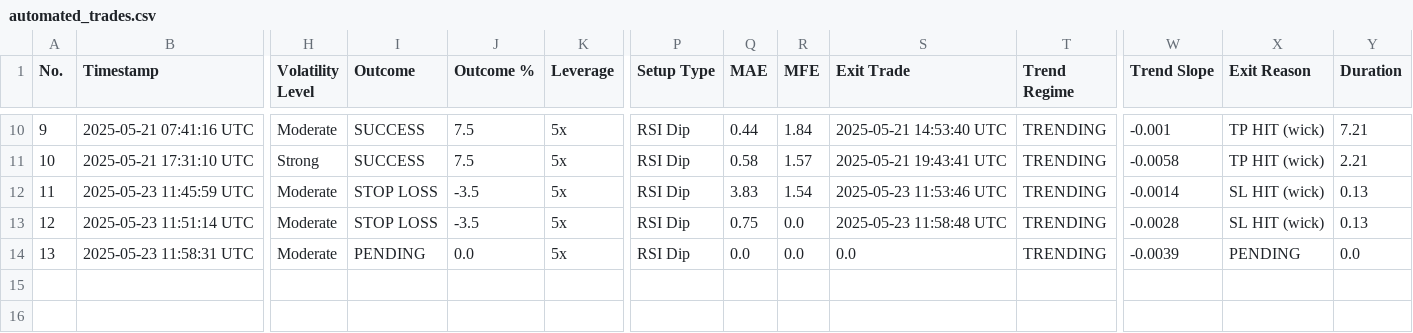
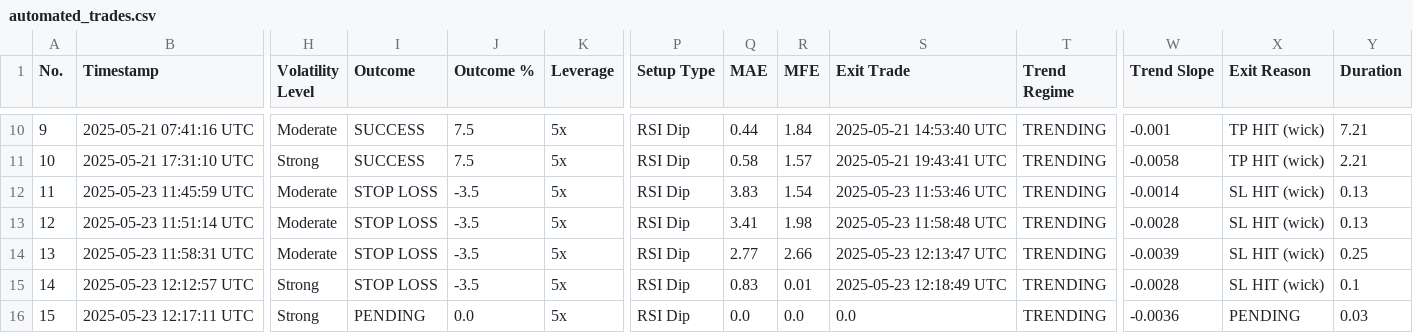
Before and after one commit to spirosrap/crypto-finance, a CSV file: automated_trades.csv, drawn as a sheet; only a part is shown, gaps mark what is left out; rows hold the shown columns only; the diff names each change by its address in the sheet, - before the commit and + after, or states it on an @@ line.

Commit message:
update of logs

```diff
--- a/automated_trades.csv
+++ b/automated_trades.csv
-Q13 (MAE): 0.75
+Q13 (MAE): 3.41
-R13 (MFE): 0.0
+R13 (MFE): 1.98
-I14 (Outcome): PENDING
+I14 (Outcome): STOP LOSS
-J14 (Outcome %): 0.0
+J14 (Outcome %): -3.5
-Q14 (MAE): 0.0
+Q14 (MAE): 2.77
-R14 (MFE): 0.0
+R14 (MFE): 2.66
-S14 (Exit Trade): 0.0
+S14 (Exit Trade): 2025-05-23 12:13:47 UTC
-X14 (Exit Reason): PENDING
+X14 (Exit Reason): SL HIT (wick)
-Y14 (Duration): 0.0
+Y14 (Duration): 0.25
+row 15: 14 | 2025-05-23 12:12:57 UTC | Strong | STOP LOSS | -3.5 | 5x | RSI Dip | 0.83 | 0.01 | 2025-05-23 12:18:49 UTC | TRENDING | -0.0028 | SL HIT (wick) | 0.1
+row 16: 15 | 2025-05-23 12:17:11 UTC | Strong | PENDING | 0.0 | 5x | RSI Dip | 0.0 | 0.0 | 0.0 | TRENDING | -0.0036 | PENDING | 0.03
```
